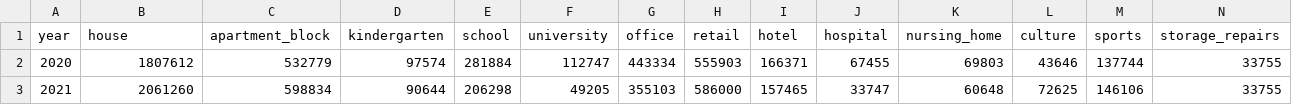
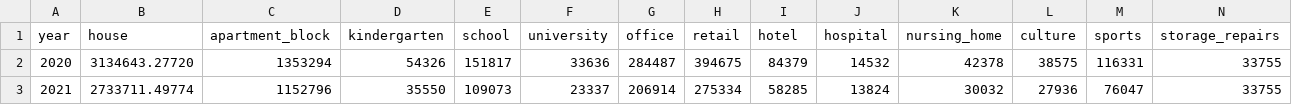
Before and after one commit to NVE/ebm, a CSV file: ebm/data/construction_building_category_yearly.csv, drawn as a sheet; only a part is shown; the diff covers the shown part only.

Commit message:
#1712 Use yearly construction floor area from bema 2019

```diff
--- a/ebm/data/construction_building_category_yearly.csv
+++ b/ebm/data/construction_building_category_yearly.csv
@@ -1,3 +1,3 @@
 year,house,apartment_block,kindergarten,school,university,office,retail,hotel,hospital,nursing_home,culture,sports,storage_repairs
-2020,1807612,532779,97574,281884,112747,443334,555903,166371,67455,69803,43646,137744,33755
-2021,2061260,598834,90644,206298,49205,355103,586000,157465,33747,60648,72625,146106,33755
+2020,"3134643.27720","1353294",54326,151817,33636,284487,394675,84379,14532,42378,38575,116331,33755
+2021,"2733711.49774",1152796,35550,109073,23337,206914,275334,58285,13824,30032,27936,76047,33755
```
Also changed, not shown: 33 edited cells elsewhere in this file.
